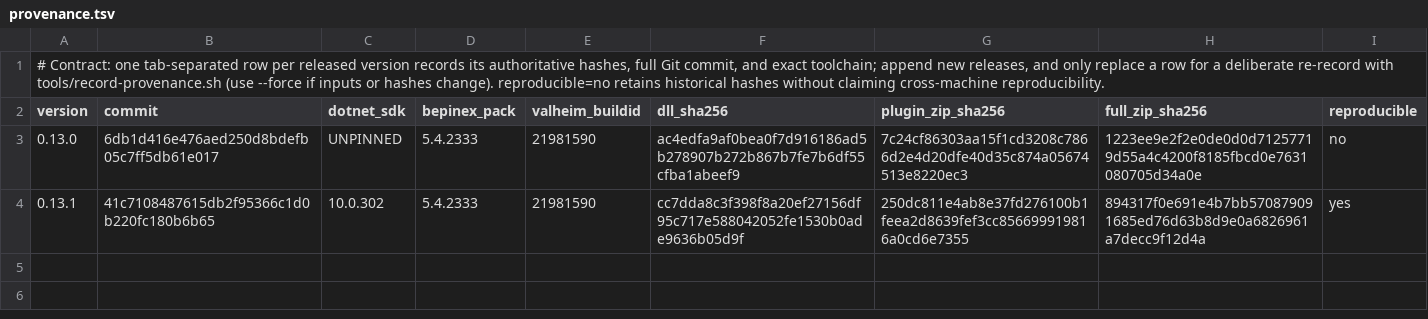
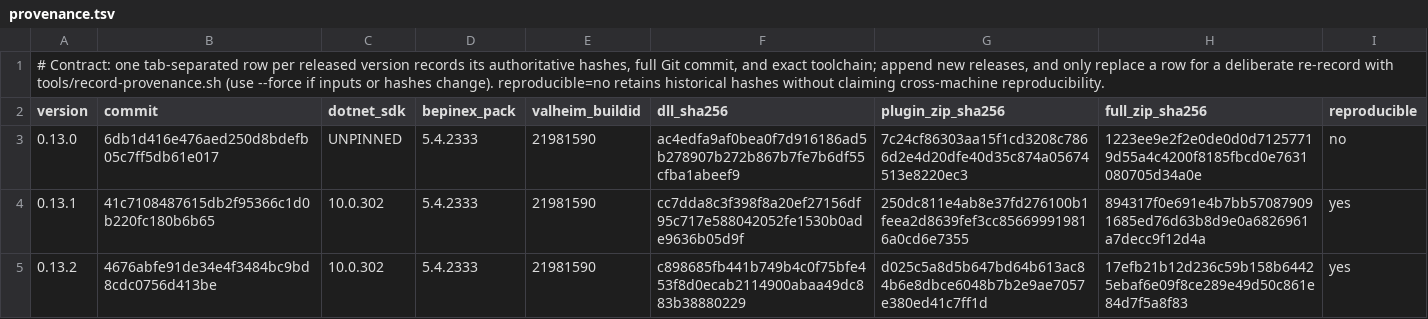
Before and after one commit to humangenome/ValheimOne, a TSV file: tools/release/provenance.tsv, drawn as a sheet; the diff names each change by its address in the sheet, - before the commit and + after, or states it on an @@ line.

Commit message:
Record 0.13.2 release provenance and contract pass

```diff
--- a/tools/release/provenance.tsv
+++ b/tools/release/provenance.tsv
+row 5: 0.13.2 | 4676abfe91de34e4f3484bc9bd8cdc0756d413be | 10.0.302 | 5.4.2333 | 21981590 | c898685fb441b749b4c0f75bfe453f8d0ecab2114900abaa49dc883b38880229 | d025c5a8d5b647bd64b613ac84b6e8dbce6048b7b2e9ae7057e380ed41c7ff1d | 17efb21b12d236c59b158b64425ebaf6e09f8ce289e49d50c861e84d7f5a8f83 | yes
```
Also changed, not shown: 1 other file.
